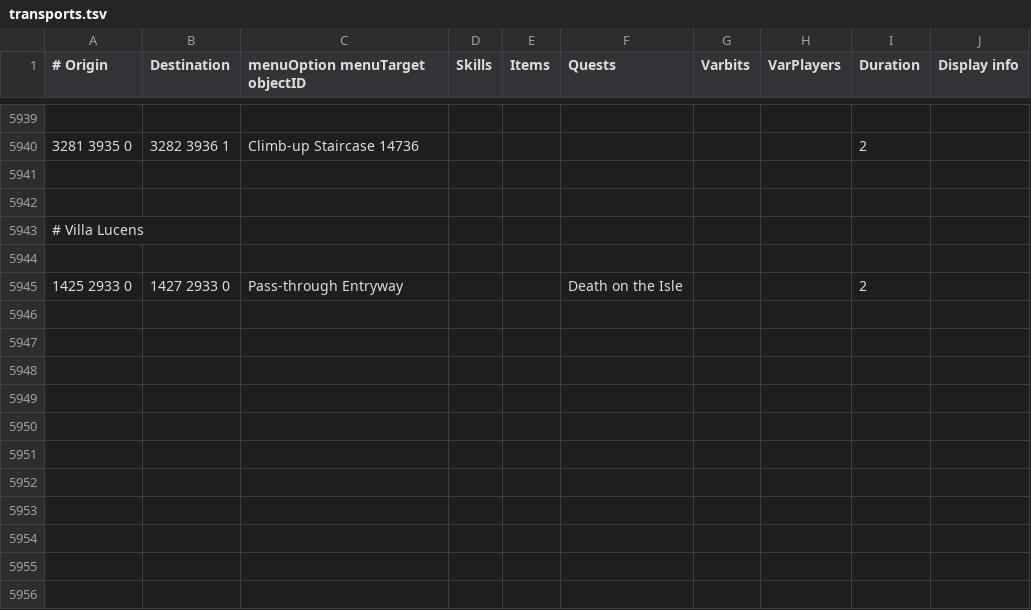
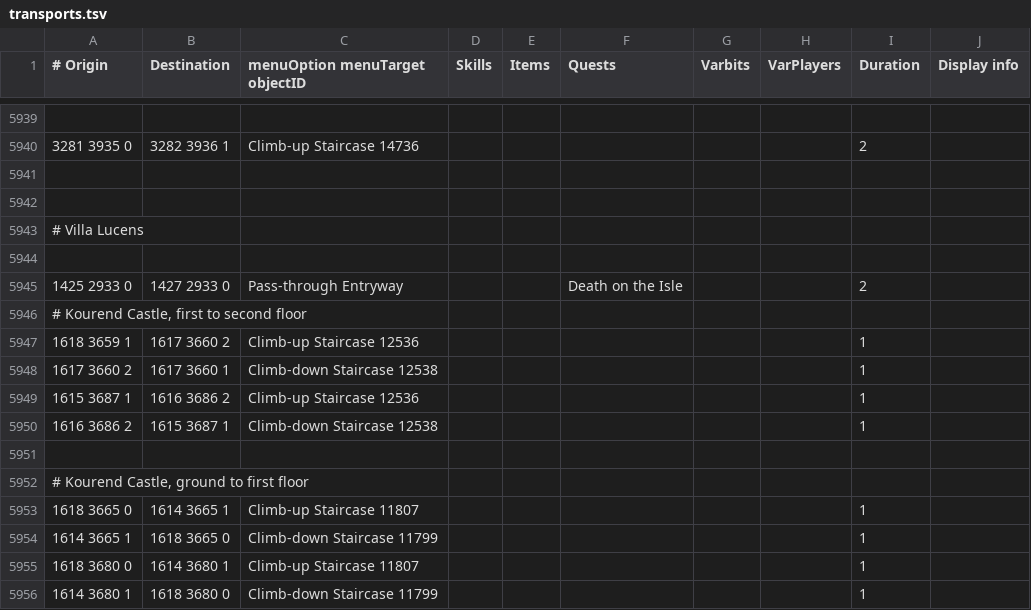
Before and after one commit to Skretzo/shortest-path, a TSV file: src/main/resources/transports/transports.tsv, drawn as a sheet; only a part is shown, gaps mark what is left out; the diff names each change by its address in the sheet, - before the commit and + after, or states it on an @@ line.

Commit message:
Map Kourend Castle staircases

```diff
--- a/src/main/resources/transports/transports.tsv
+++ b/src/main/resources/transports/transports.tsv
+row 5946: # Kourend Castle, first to second floor
+row 5947: 1618 3659 1 | 1617 3660 2 | Climb-up Staircase 12536 |  |  |  |  |  | 1
+row 5948: 1617 3660 2 | 1617 3660 1 | Climb-down Staircase 12538 |  |  |  |  |  | 1
+row 5949: 1615 3687 1 | 1616 3686 2 | Climb-up Staircase 12536 |  |  |  |  |  | 1
+row 5950: 1616 3686 2 | 1615 3687 1 | Climb-down Staircase 12538 |  |  |  |  |  | 1
+row 5951: (empty)
+row 5952: # Kourend Castle, ground to first floor
+row 5953: 1618 3665 0 | 1614 3665 1 | Climb-up Staircase 11807 |  |  |  |  |  | 1
+row 5954: 1614 3665 1 | 1618 3665 0 | Climb-down Staircase 11799 |  |  |  |  |  | 1
+row 5955: 1618 3680 0 | 1614 3680 1 | Climb-up Staircase 11807 |  |  |  |  |  | 1
+row 5956: 1614 3680 1 | 1618 3680 0 | Climb-down Staircase 11799 |  |  |  |  |  | 1
```
